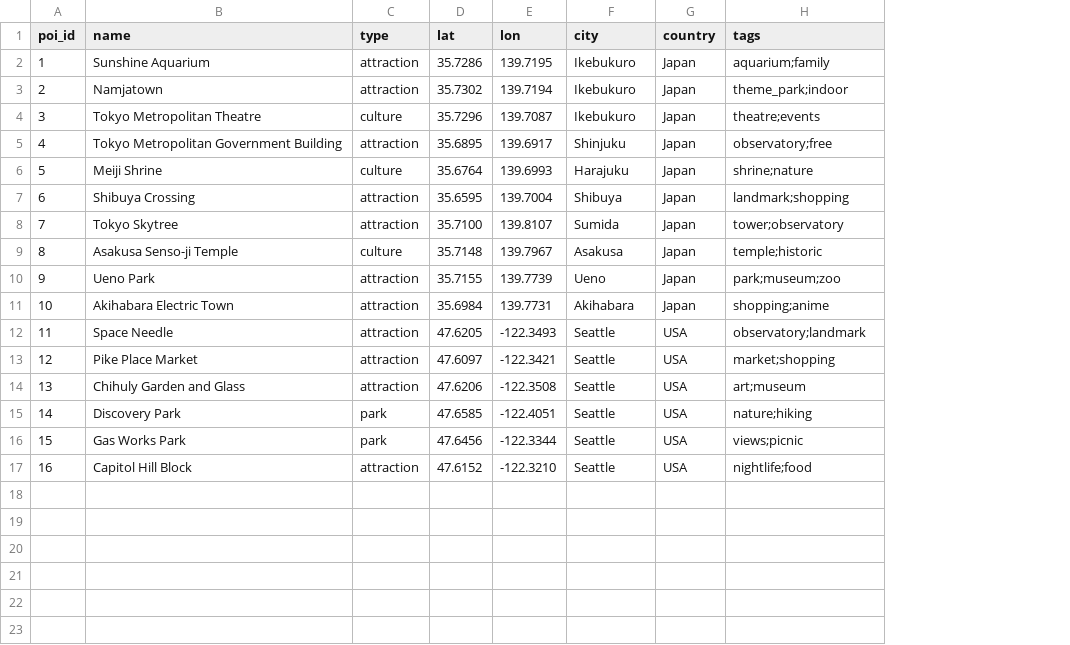
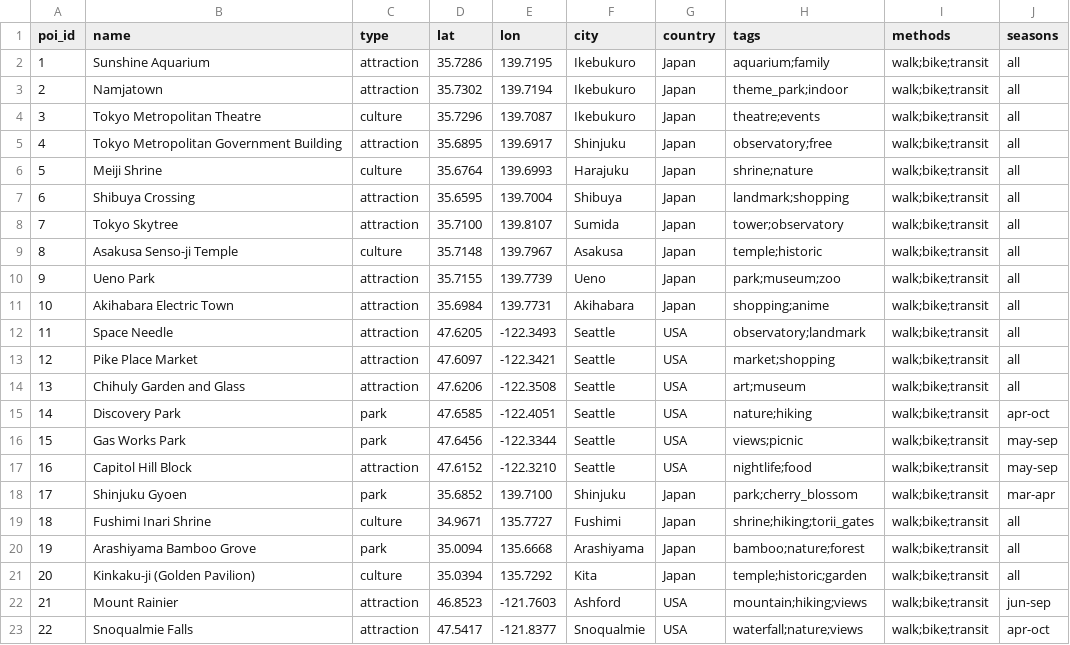
Before and after one commit to octaflop/traverse, a CSV file: data/pois.csv, drawn as a sheet; the diff names each change by its address in the sheet, - before the commit and + after, or states it on an @@ line.

Commit message:
Add method-aware filtering and seasonal results; filter heliports for ground transit

```diff
--- a/data/pois.csv
+++ b/data/pois.csv
+column I (methods), rows 2-17: all walk;bike;transit
+column J (seasons), rows 2-17: all | all | all | all | all | all | all | all | all | all | all | all | all | apr-oct | may-sep | may-sep
+row 18: 17 | Shinjuku Gyoen | park | 35.6852 | 139.7100 | Shinjuku | Japan | park;cherry_blossom | walk;bike;transit | mar-apr
+row 19: 18 | Fushimi Inari Shrine | culture | 34.9671 | 135.7727 | Fushimi | Japan | shrine;hiking;torii_gates | walk;bike;transit | all
+row 20: 19 | Arashiyama Bamboo Grove | park | 35.0094 | 135.6668 | Arashiyama | Japan | bamboo;nature;forest | walk;bike;transit | all
+row 21: 20 | Kinkaku-ji (Golden Pavilion) | culture | 35.0394 | 135.7292 | Kita | Japan | temple;historic;garden | walk;bike;transit | all
+row 22: 21 | Mount Rainier | attraction | 46.8523 | -121.7603 | Ashford | USA | mountain;hiking;views | walk;bike;transit | jun-sep
+row 23: 22 | Snoqualmie Falls | attraction | 47.5417 | -121.8377 | Snoqualmie | USA | waterfall;nature;views | walk;bike;transit | apr-oct
```
Also changed, not shown: 9 other files.
